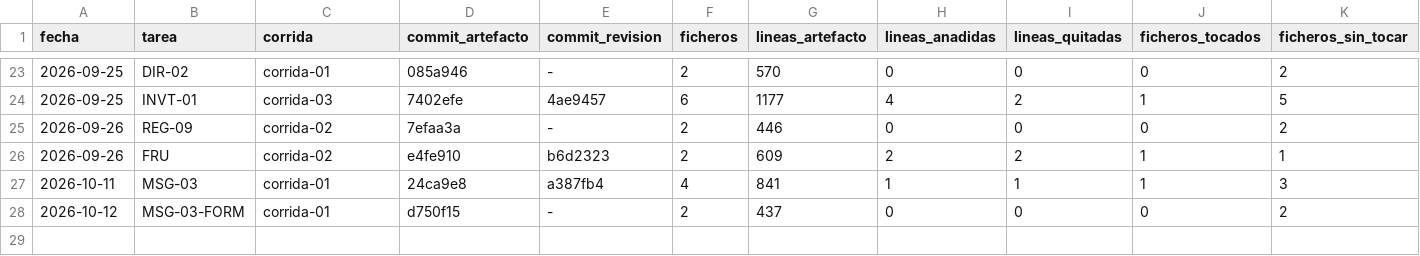
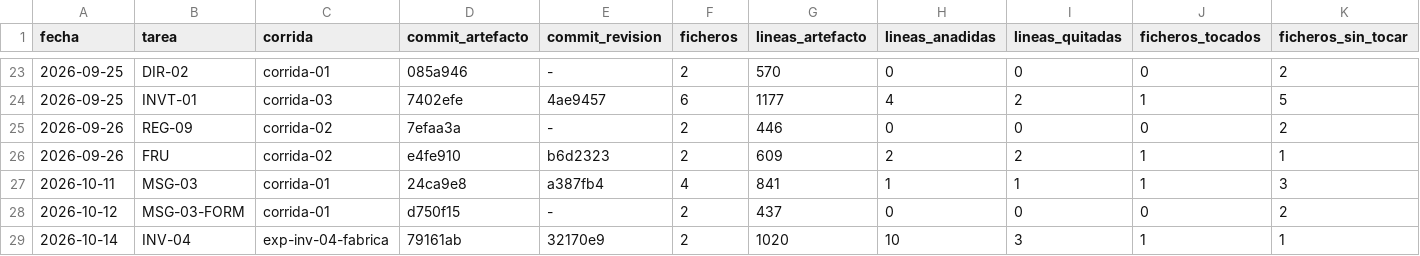
Before and after one commit to aguillensp-sudo/RinWorld.io, a CSV file: openspec/mvp/harness-review.csv, drawn as a sheet; only a part is shown, gaps mark what is left out; rows hold the shown columns only; the diff names each change by its address in the sheet, - before the commit and + after, or states it on an @@ line.

```diff
--- a/openspec/mvp/harness-review.csv
+++ b/openspec/mvp/harness-review.csv
+row 29: 2026-10-14 | INV-04 | exp-inv-04-fabrica | 79161ab | 32170e9 | 2 | 1020 | 10 | 3 | 1 | 1
```
Also changed, not shown: openspec/mvp/harness-metrics.csv, 7 other files.
